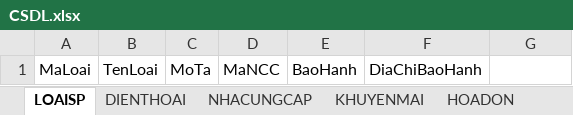
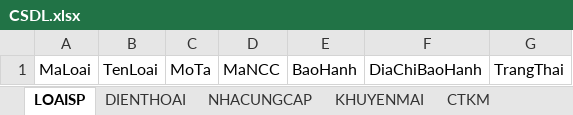
Before and after one commit to LammVuu/DATT, an Excel workbook: DATABASE/CSDL.xlsx, sheet LOAISP, drawn as a sheet; values as stored, in another font and other column widths than the file's, no borders; the diff names each change by its address in the sheet, - before the commit and + after, or states it on an @@ line.

```diff
--- a/DATABASE/CSDL.xlsx (sheet LOAISP)
+++ b/DATABASE/CSDL.xlsx (sheet LOAISP)
+sheet tab: CTKM
-G1: (empty)
+G1: TrangThai
```
Also changed, not shown: sheet HOADON, sheet KHUYENMAI, sheet BINHLUAN, sheet KHO, sheet CTHD, sheet NHACUNGCAP, 1 more sheet, other sheet tabs, DATABASE/phantichcsdl.xlsx, 1 other file.
